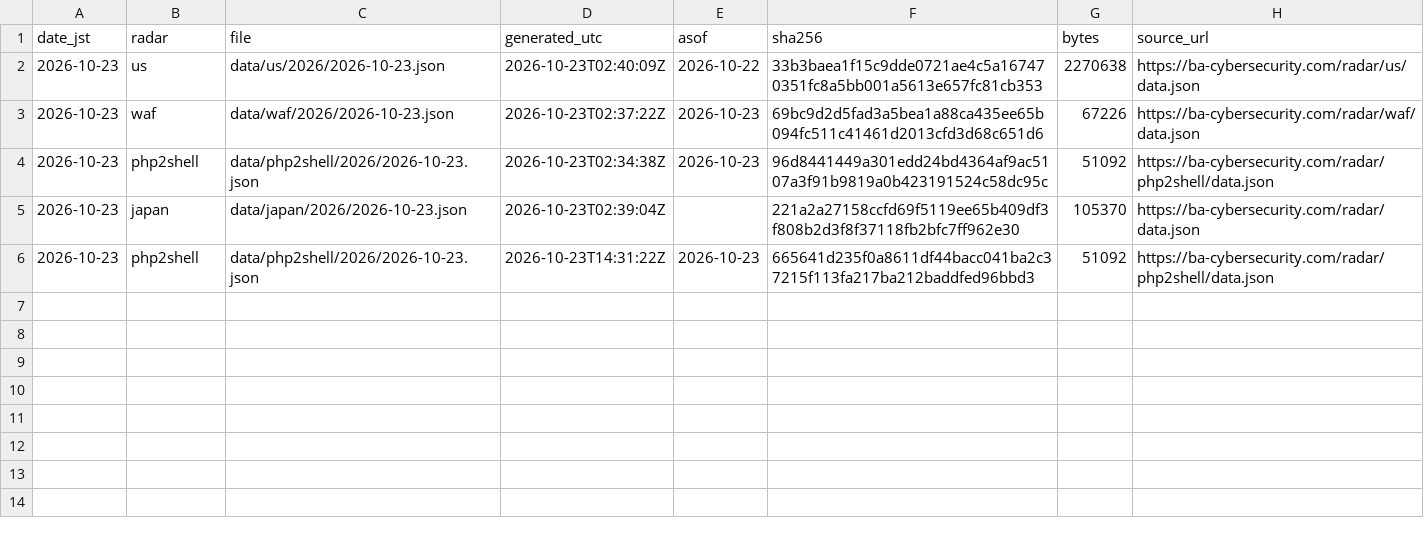
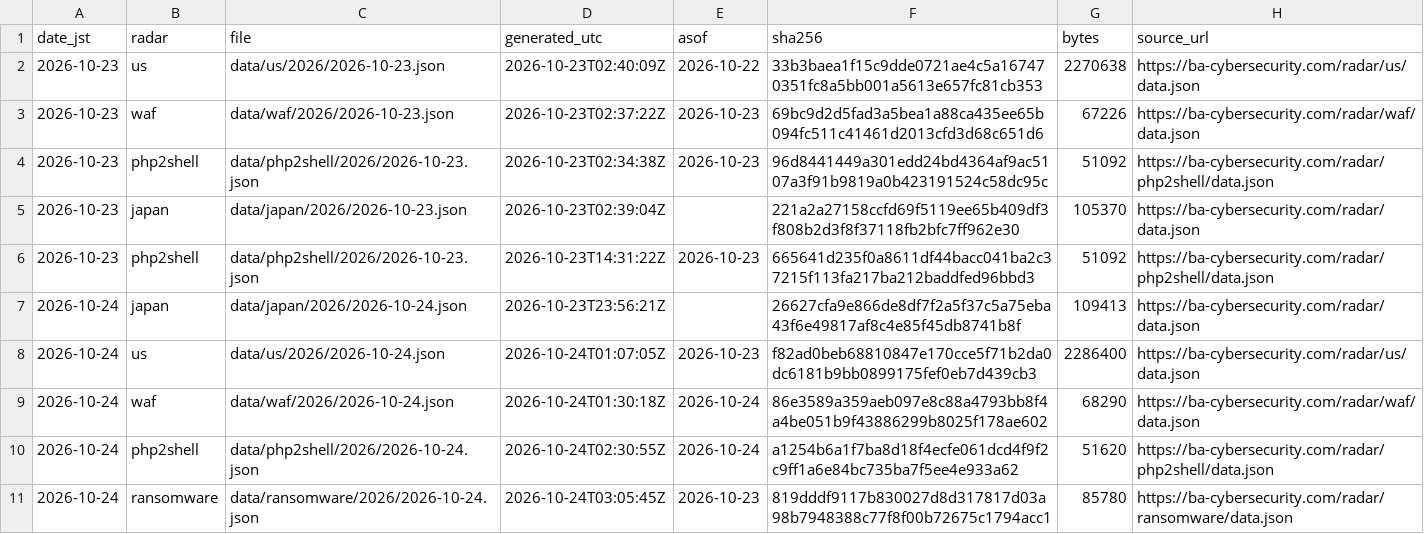
Before and after one commit to otoinobuo/ba-radar-data, a CSV file: snapshots.csv, drawn as a sheet.

Commit message:
2026-10-24: japan, us, waf, php2shell, ransomware

```diff
--- a/snapshots.csv
+++ b/snapshots.csv
@@ -6 +6,6 @@ date_jst,radar,file,generated_utc,asof,sha256,bytes,source_url
 2026-10-23,php2shell,data/php2shell/2026/2026-10-23.json,2026-10-23T14:31:22Z,2026-10-23,665641d235f0a8611df44bacc041ba2c37215f113fa217ba212baddfed96bbd3,51092,https://ba-cybersecurity.com/radar/php2shell/data.json
+2026-10-24,japan,data/japan/2026/2026-10-24.json,2026-10-23T23:56:21Z,,26627cfa9e866de8df7f2a5f37c5a75eba43f6e49817af8c4e85f45db8741b8f,109413,https://ba-cybersecurity.com/radar/data.json
+2026-10-24,us,data/us/2026/2026-10-24.json,2026-10-24T01:07:05Z,2026-10-23,f82ad0beb68810847e170cce5f71b2da0dc6181b9bb0899175fef0eb7d439cb3,2286400,https://ba-cybersecurity.com/radar/us/data.json
+2026-10-24,waf,data/waf/2026/2026-10-24.json,2026-10-24T01:30:18Z,2026-10-24,86e3589a359aeb097e8c88a4793bb8f4a4be051b9f43886299b8025f178ae602,68290,https://ba-cybersecurity.com/radar/waf/data.json
+2026-10-24,php2shell,data/php2shell/2026/2026-10-24.json,2026-10-24T02:30:55Z,2026-10-24,a1254b6a1f7ba8d18f4ecfe061dcd4f9f2c9ff1a6e84bc735ba7f5ee4e933a62,51620,https://ba-cybersecurity.com/radar/php2shell/data.json
+2026-10-24,ransomware,data/ransomware/2026/2026-10-24.json,2026-10-24T03:05:45Z,2026-10-23,819dddf9117b830027d8d317817d03a98b7948388c77f8f00b72675c1794acc1,85780,https://ba-cybersecurity.com/radar/ransomware/data.json
```
Also changed, not shown: 10 other files.
